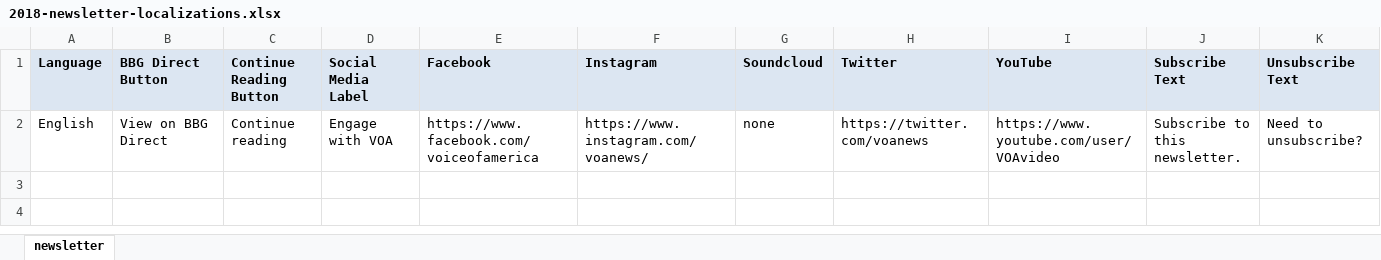
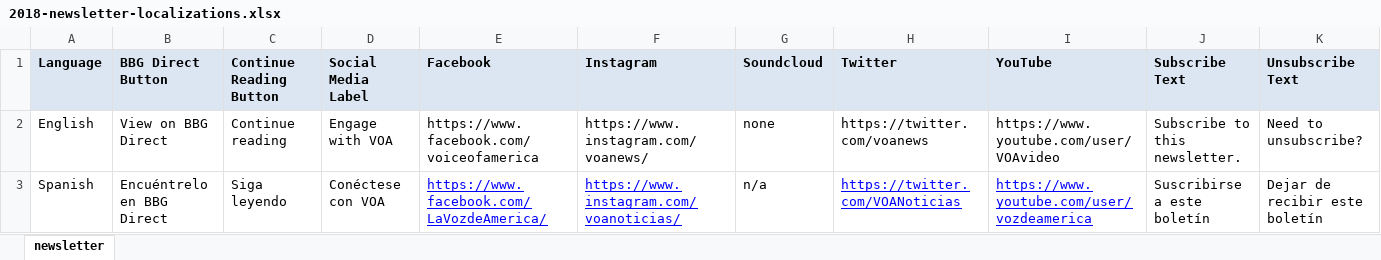
Before and after one commit to smekosh/rwd-newsletter-2018, an Excel workbook: _doc/2018-newsletter-localizations.xlsx, sheet newsletter, drawn as a sheet; only a part is shown; values as stored, in another font and other column widths than the file's, no borders; rows hold the shown columns only; the diff names each change by its address in the sheet, - before the commit and + after, or states it on an @@ line.

Commit message:
Added Spanish translations

```diff
--- a/_doc/2018-newsletter-localizations.xlsx (sheet newsletter)
+++ b/_doc/2018-newsletter-localizations.xlsx (sheet newsletter)
+row 3: Spanish | Encuéntrelo en BBG Direct | Siga leyendo | Conéctese con VOA | https://www.facebook.com/LaVozdeAmerica/ | https://www.instagram.com/voanoticias/ | n/a | https://twitter.com/VOANoticias | https://www.youtube.com/user/vozdeamerica | Suscribirse a este boletín | Dejar de recibir este boletín
```
Also changed, not shown: 1 other file.
